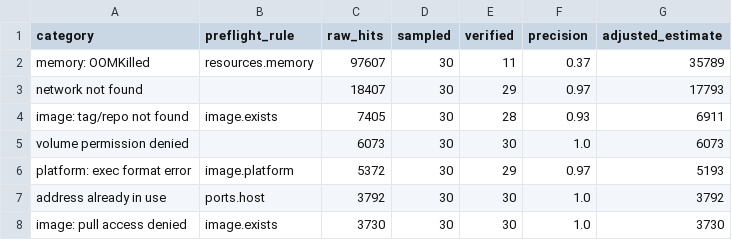
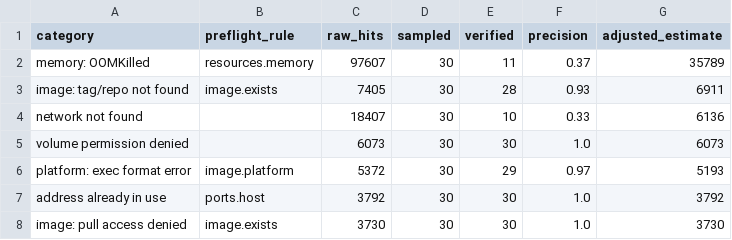
Before and after one commit to raphgm/container-preflight, a CSV file: bench/data/counts.csv, drawn as a sheet; only a part is shown.

Commit message:
bench+paper: verify 'network not found' with Docker's exact phrasing
The loose check (both words anywhere) reported precision 0.97; requiring
'network <name> not found' or 'declared as external, but could not be
found' gives 0.33 (10/30), cutting the estimate from 17.8k to 6.1k.
Totals, coverage shares and weighted scores in the paper updated.

```diff
--- a/bench/data/counts.csv
+++ b/bench/data/counts.csv
@@ -2,4 +2,4 @@ category,preflight_rule,raw_hits,sampled,verified,precision,adjusted_estimate
 memory: OOMKilled,resources.memory,97607,30,11,0.37,35789
-network not found,,18407,30,29,0.97,17793
 image: tag/repo not found,image.exists,7405,30,28,0.93,6911
+network not found,,18407,30,10,0.33,6136
 volume permission denied,,6073,30,30,1.0,6073
```
Also changed, not shown: 6 other files.
